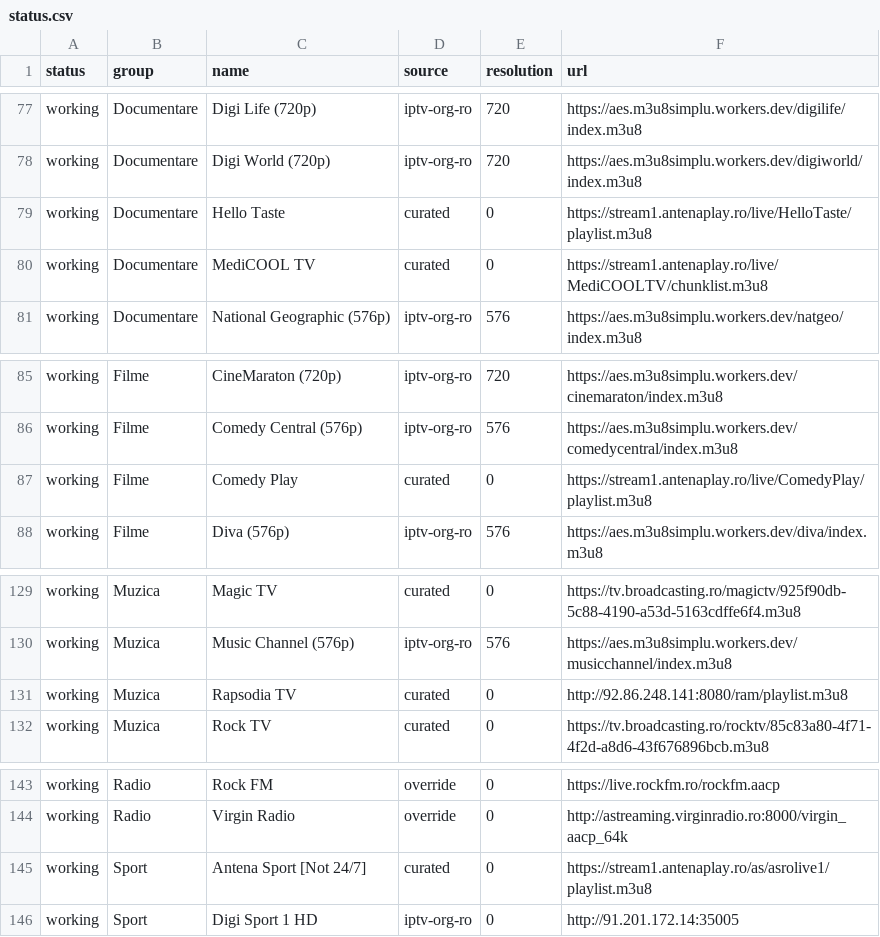
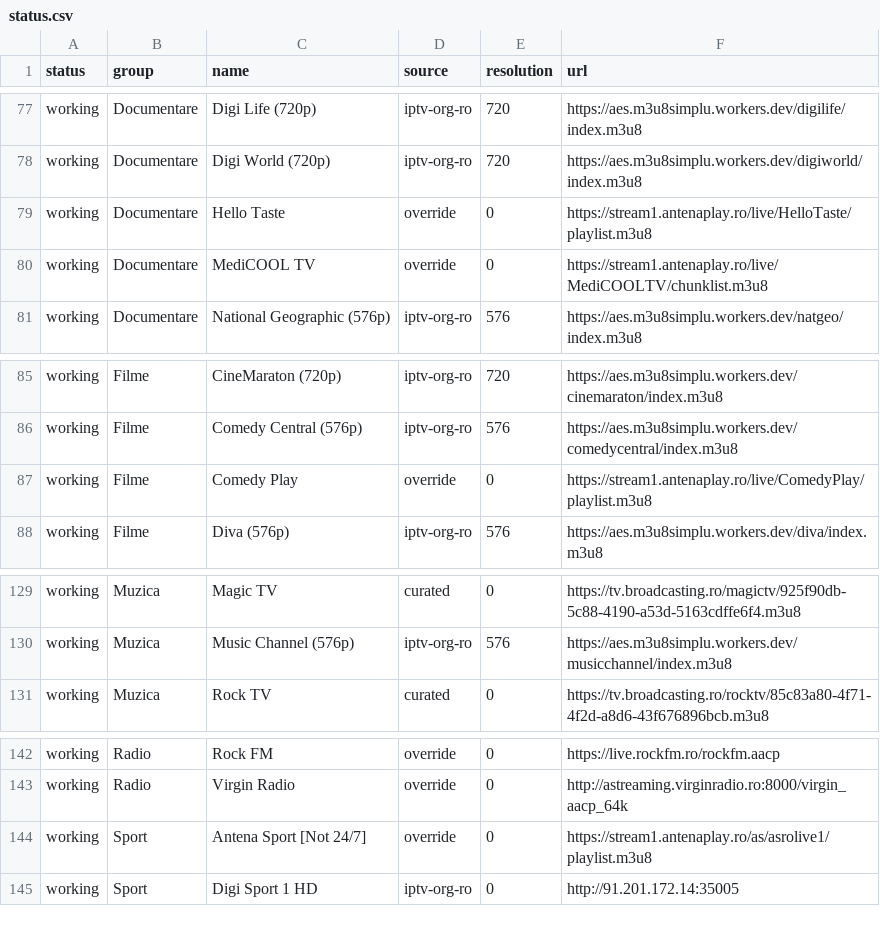
Before and after one commit to carloclim/romania-iptv-list, a CSV file: dist/status.csv, drawn as a sheet; only a part is shown, gaps mark what is left out.

```diff
--- a/dist/status.csv
+++ b/dist/status.csv
@@ -78,4 +78,4 @@ working,Documentare,Digi Life (720p),iptv-org-ro,720,https://aes.m3u8simplu.work
 working,Documentare,Digi World (720p),iptv-org-ro,720,https://aes.m3u8simplu.workers.dev/digiworld/index.m3u8
-working,Documentare,Hello Taste,curated,0,https://stream1.antenaplay.ro/live/HelloTaste/playlist.m3u8
-working,Documentare,MediCOOL TV,curated,0,https://stream1.antenaplay.ro/live/MediCOOLTV/chunklist.m3u8
+working,Documentare,Hello Taste,override,0,https://stream1.antenaplay.ro/live/HelloTaste/playlist.m3u8
+working,Documentare,MediCOOL TV,override,0,https://stream1.antenaplay.ro/live/MediCOOLTV/chunklist.m3u8
 working,Documentare,National Geographic (576p),iptv-org-ro,576,https://aes.m3u8simplu.workers.dev/natgeo/index.m3u8
@@ -86,3 +86,3 @@ working,Filme,CineMaraton (720p),iptv-org-ro,720,https://aes.m3u8simplu.workers.
 working,Filme,Comedy Central (576p),iptv-org-ro,576,https://aes.m3u8simplu.workers.dev/comedycentral/index.m3u8
-working,Filme,Comedy Play,curated,0,https://stream1.antenaplay.ro/live/ComedyPlay/playlist.m3u8
+working,Filme,Comedy Play,override,0,https://stream1.antenaplay.ro/live/ComedyPlay/playlist.m3u8
 working,Filme,Diva (576p),iptv-org-ro,576,https://aes.m3u8simplu.workers.dev/diva/index.m3u8
@@ -130,3 +130,2 @@ working,Muzica,Magic TV,curated,0,https://tv.broadcasting.ro/magictv/925f90db-5c
 working,Muzica,Music Channel (576p),iptv-org-ro,576,https://aes.m3u8simplu.workers.dev/musicchannel/index.m3u8
-working,Muzica,Rapsodia TV,curated,0,http://92.86.248.141:8080/ram/playlist.m3u8
 working,Muzica,Rock TV,curated,0,https://tv.broadcasting.ro/rocktv/85c83a80-4f71-4f2d-a8d6-43f676896bcb.m3u8
@@ -144,3 +143,3 @@ working,Radio,Rock FM,override,0,https://live.rockfm.ro/rockfm.aacp
 working,Radio,Virgin Radio,override,0,http://astreaming.virginradio.ro:8000/virgin_aacp_64k
-working,Sport,Antena Sport [Not 24/7],curated,0,https://stream1.antenaplay.ro/as/asrolive1/playlist.m3u8
+working,Sport,Antena Sport [Not 24/7],override,0,https://stream1.antenaplay.ro/as/asrolive1/playlist.m3u8
 working,Sport,Digi Sport 1 HD,iptv-org-ro,0,http://91.201.172.14:35005
```
Also changed, not shown: 12 other files.
